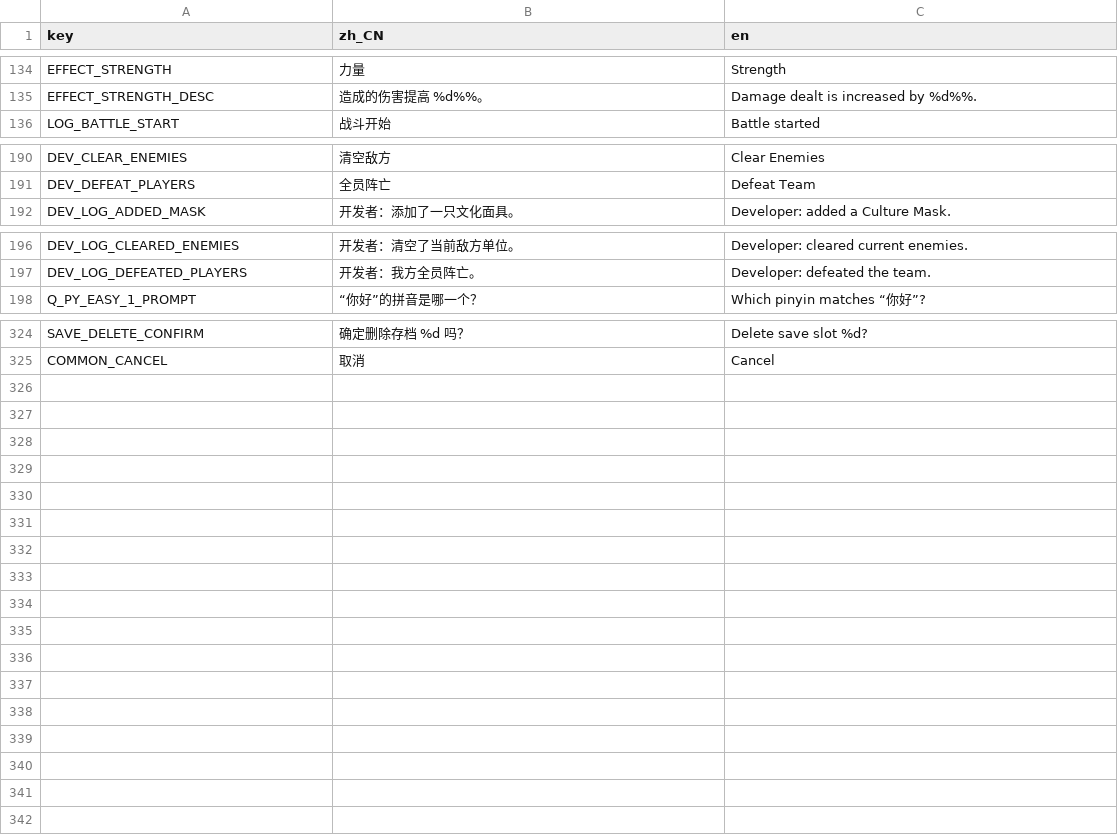
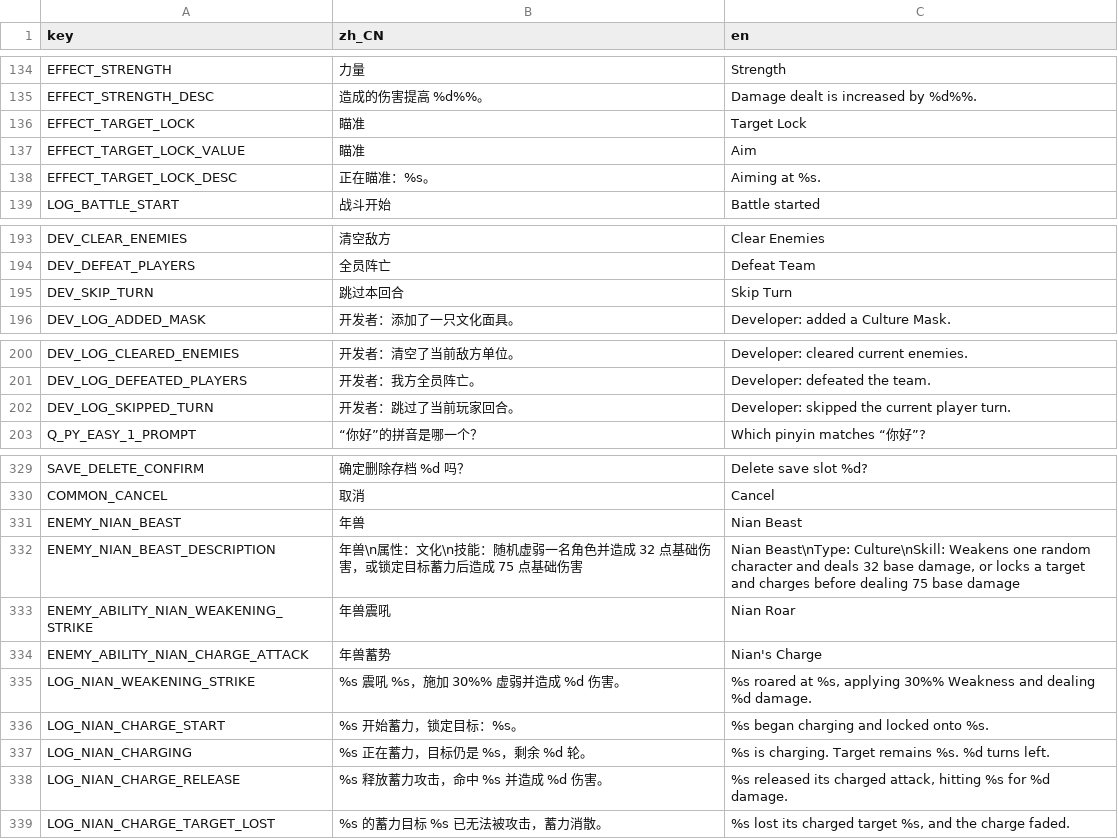
Before and after one commit to Tweet-META/CanCardsFreeBJNo.2, a CSV file: data/localization/translations.csv, drawn as a sheet; only a part is shown, gaps mark what is left out; the diff names each change by its address in the sheet, - before the commit and + after, or states it on an @@ line.

Commit message:
Add Monster: Nian Beast

```diff
--- a/data/localization/translations.csv
+++ b/data/localization/translations.csv
+row 136: EFFECT_TARGET_LOCK | 瞄准 | Target Lock
+row 137: EFFECT_TARGET_LOCK_VALUE | 瞄准 | Aim
+row 138: EFFECT_TARGET_LOCK_DESC | 正在瞄准：%s。 | Aiming at %s.
+row 195: DEV_SKIP_TURN | 跳过本回合 | Skip Turn
+row 202: DEV_LOG_SKIPPED_TURN | 开发者：跳过了当前玩家回合。 | Developer: skipped the current player turn.
+row 331: ENEMY_NIAN_BEAST | 年兽 | Nian Beast
+row 332: ENEMY_NIAN_BEAST_DESCRIPTION | 年兽\n属性：文化\n技能：随机虚弱一名角色并造成 32 点基础伤害，或锁定目标蓄力后造成 75 点基础伤害 | Nian Beast\nType: Culture\nSkill: Weakens one random character and deals 32 base damage, or locks a target and charges before dealing 75 base damage
+row 333: ENEMY_ABILITY_NIAN_WEAKENING_STRIKE | 年兽震吼 | Nian Roar
+row 334: ENEMY_ABILITY_NIAN_CHARGE_ATTACK | 年兽蓄势 | Nian's Charge
+row 335: LOG_NIAN_WEAKENING_STRIKE | %s 震吼 %s，施加 30%% 虚弱并造成 %d 伤害。 | %s roared at %s, applying 30%% Weakness and dealing %d damage.
+row 336: LOG_NIAN_CHARGE_START | %s 开始蓄力，锁定目标：%s。 | %s began charging and locked onto %s.
+row 337: LOG_NIAN_CHARGING | %s 正在蓄力，目标仍是 %s，剩余 %d 轮。 | %s is charging. Target remains %s. %d turns left.
+row 338: LOG_NIAN_CHARGE_RELEASE | %s 释放蓄力攻击，命中 %s 并造成 %d 伤害。 | %s released its charged attack, hitting %s for %d damage.
+row 339: LOG_NIAN_CHARGE_TARGET_LOST | %s 的蓄力目标 %s 已无法被攻击，蓄力消散。 | %s lost its charged target %s, and the charge faded.
```
Also changed, not shown: 17 other files.
